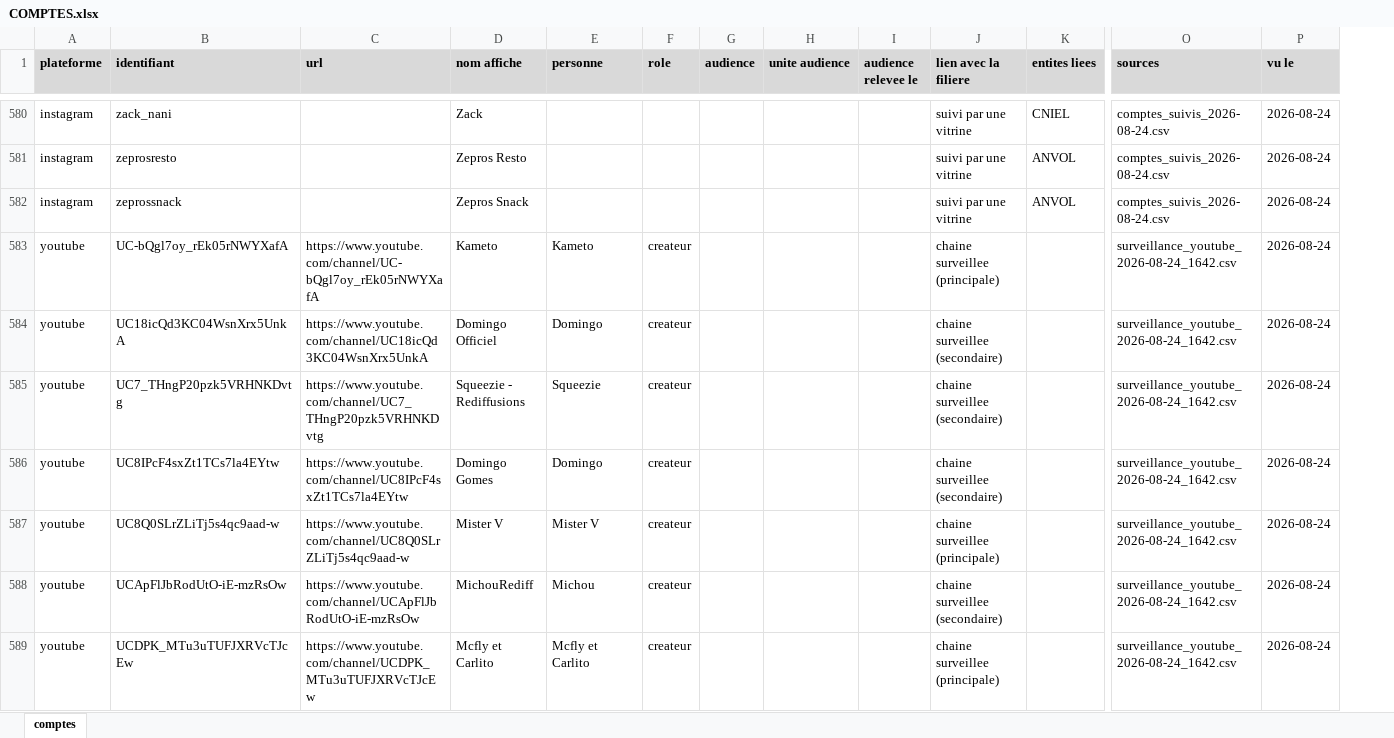
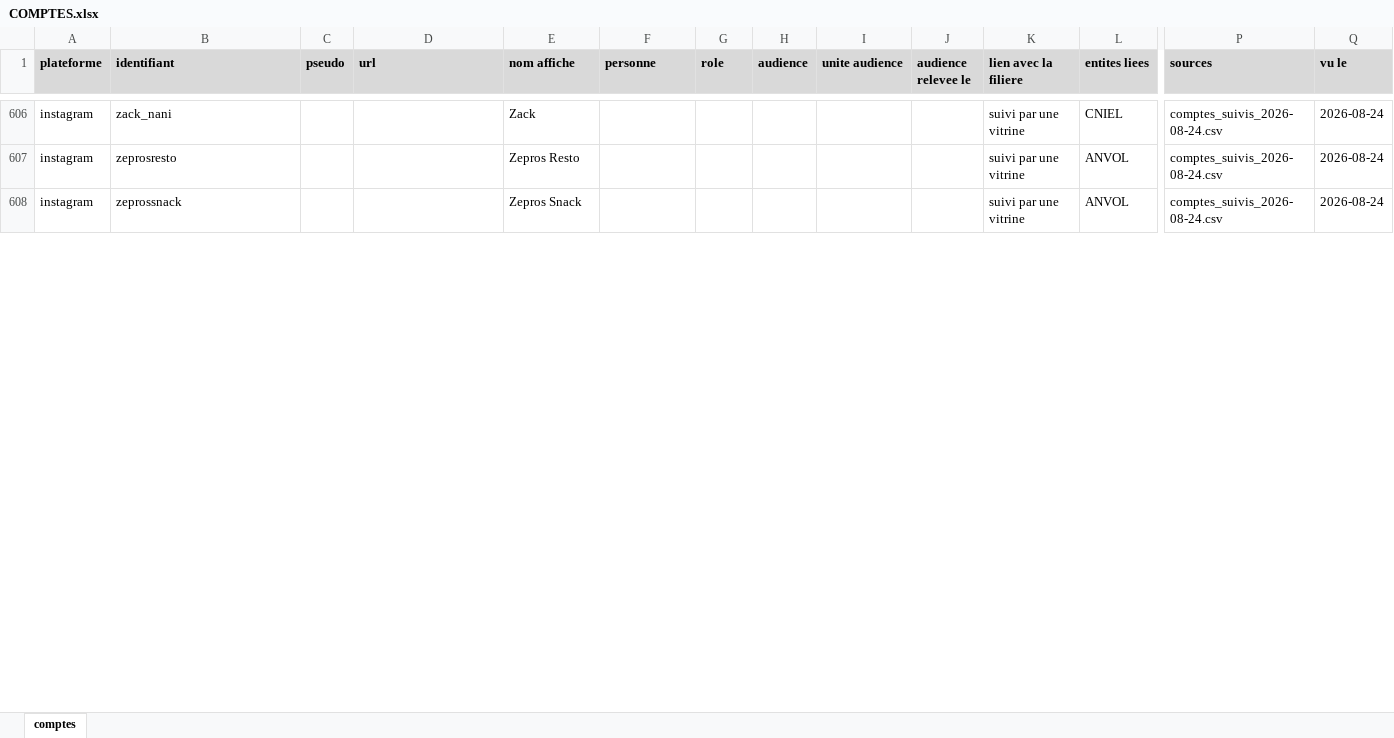
Before and after one commit to Tamateatea/influenceurs-lobbies-viande-lait, an Excel workbook: cartographie/COMPTES.xlsx, sheet comptes, drawn as a sheet; only a part is shown, gaps mark what is left out; values as stored, in another font and other column widths than the file's, no borders; removed rows and columns are numbered as before the commit, all else as after; rows hold the shown columns only; the diff covers the shown part only; the diff names each change by its address in the sheet, - before the commit and + after, or states it on an @@ line.

```diff
--- a/cartographie/COMPTES.xlsx (sheet comptes)
+++ b/cartographie/COMPTES.xlsx (sheet comptes)
+column C (pseudo), empty
-row 583: youtube | UC-bQgl7oy_rEk05rNWYXafA | https://www.youtube.com/channel/UC-bQgl7oy_rEk05rNWYXafA | Kameto | Kameto | createur |  |  |  | chaine surveillee (principale) |  | surveillance_youtube_2026-08-24_1642.csv | 2026-08-24
-row 584: youtube | UC18icQd3KC04WsnXrx5UnkA | https://www.youtube.com/channel/UC18icQd3KC04WsnXrx5UnkA | Domingo Officiel | Domingo | createur |  |  |  | chaine surveillee (secondaire) |  | surveillance_youtube_2026-08-24_1642.csv | 2026-08-24
-row 585: youtube | UC7_THngP20pzk5VRHNKDvtg | https://www.youtube.com/channel/UC7_THngP20pzk5VRHNKDvtg | Squeezie - Rediffusions | Squeezie | createur |  |  |  | chaine surveillee (secondaire) |  | surveillance_youtube_2026-08-24_1642.csv | 2026-08-24
-row 586: youtube | UC8IPcF4sxZt1TCs7la4EYtw | https://www.youtube.com/channel/UC8IPcF4sxZt1TCs7la4EYtw | Domingo Gomes | Domingo | createur |  |  |  | chaine surveillee (secondaire) |  | surveillance_youtube_2026-08-24_1642.csv | 2026-08-24
-row 587: youtube | UC8Q0SLrZLiTj5s4qc9aad-w | https://www.youtube.com/channel/UC8Q0SLrZLiTj5s4qc9aad-w | Mister V | Mister V | createur |  |  |  | chaine surveillee (principale) |  | surveillance_youtube_2026-08-24_1642.csv | 2026-08-24
-row 588: youtube | UCApFlJbRodUtO-iE-mzRsOw | https://www.youtube.com/channel/UCApFlJbRodUtO-iE-mzRsOw | MichouRediff | Michou | createur |  |  |  | chaine surveillee (secondaire) |  | surveillance_youtube_2026-08-24_1642.csv | 2026-08-24
-row 589: youtube | UCDPK_MTu3uTUFJXRVcTJcEw | https://www.youtube.com/channel/UCDPK_MTu3uTUFJXRVcTJcEw | Mcfly et Carlito | Mcfly et Carlito | createur |  |  |  | chaine surveillee (principale) |  | surveillance_youtube_2026-08-24_1642.csv | 2026-08-24
```
Also changed, not shown: 27 added rows and 17 removed rows elsewhere in this sheet, 8 other files.
